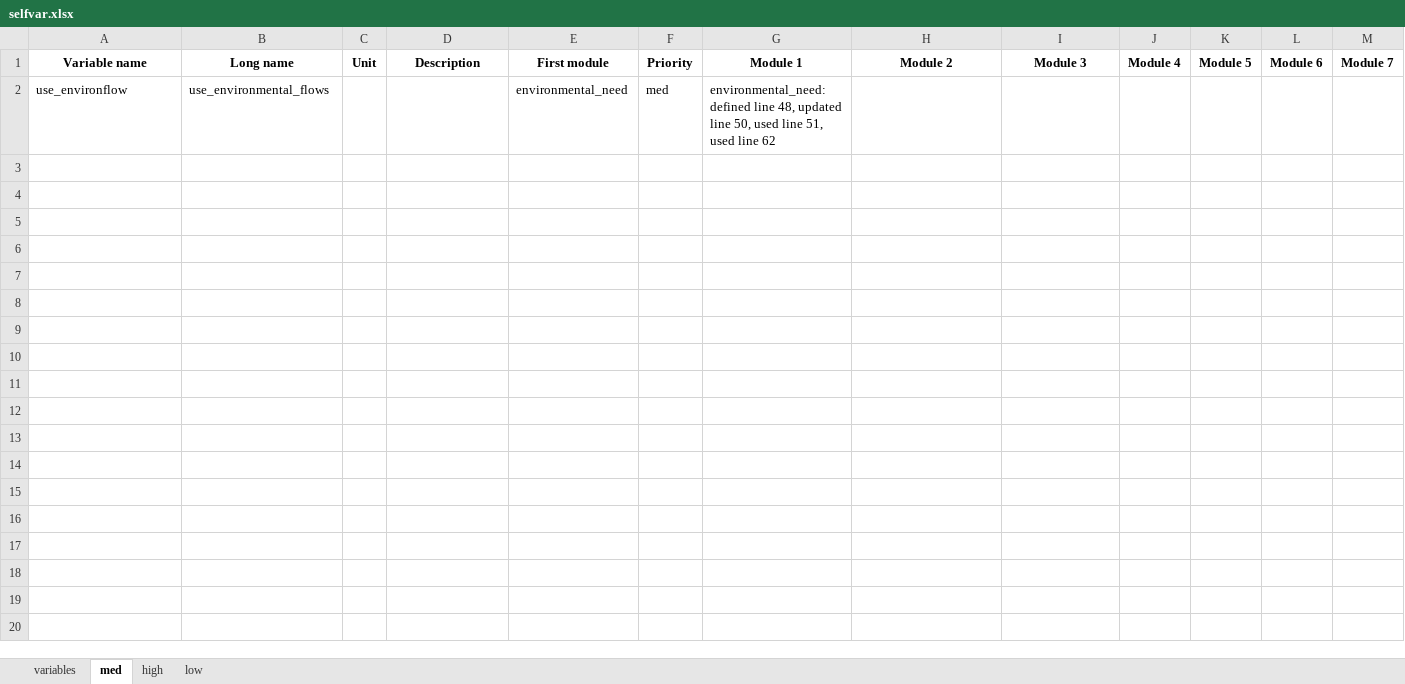
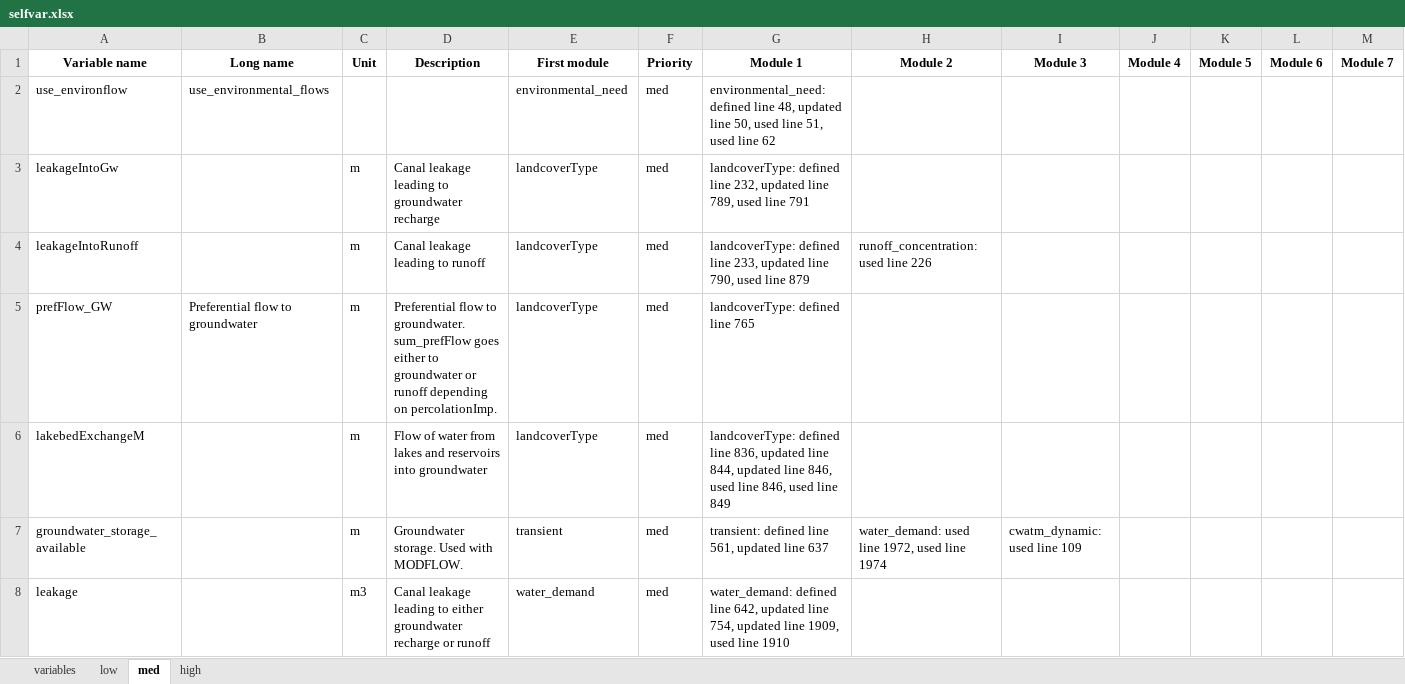
Before and after one commit to EmilioMariaNP/CWatM_emnp, an Excel workbook: cwatm/variable_documentation/selfvar.xlsx, sheet med, drawn as a sheet; only a part is shown; values as stored, in another font and other column widths than the file's, no borders; rows hold the shown columns only; the diff names each change by its address in the sheet, - before the commit and + after, or states it on an @@ line.

Commit message:
⤴️ Update variable documentation
Co-Authored-By: EmilioMariaNP <127210203+EmilioMariaNP@users.noreply.github.com>

```diff
--- a/cwatm/variable_documentation/selfvar.xlsx (sheet med)
+++ b/cwatm/variable_documentation/selfvar.xlsx (sheet med)
@@ sheet tab order changed: variables | low | med | high @@
+row 3: leakageIntoGw |  | m | Canal leakage leading to groundwater recharge | landcoverType | med | landcoverType: defined line 232, updated line 789, used line 791
+row 4: leakageIntoRunoff |  | m | Canal leakage leading to runoff | landcoverType | med | landcoverType: defined line 233, updated line 790, used line 879 | runoff_concentration: used line 226
+row 5: prefFlow_GW | Preferential flow to groundwater | m | Preferential flow to groundwater. sum_prefFlow goes either to groundwater or runoff depending on percolationImp. | landcoverType | med | landcoverType: defined line 765
+row 6: lakebedExchangeM |  | m | Flow of water from lakes and reservoirs into groundwater | landcoverType | med | landcoverType: defined line 836, updated line 844, updated line 846, used line 846, used line 849
+row 7: groundwater_storage_available |  | m | Groundwater storage. Used with MODFLOW. | transient | med | transient: defined line 561, updated line 637 | water_demand: used line 1972, used line 1974 | cwatm_dynamic: used line 109
+row 8: leakage |  | m3 | Canal leakage leading to either groundwater recharge or runoff | water_demand | med | water_demand: defined line 642, updated line 754, updated line 1909, used line 1910
```
Also changed, not shown: sheet variables, sheet low, sheet high, 28 other files.
